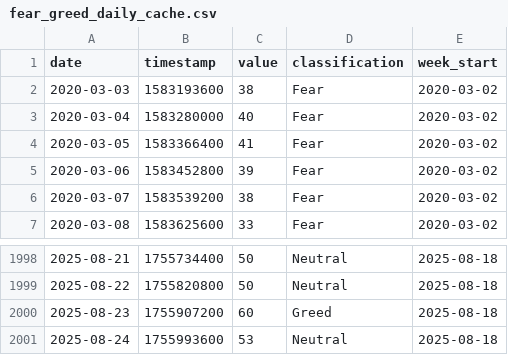
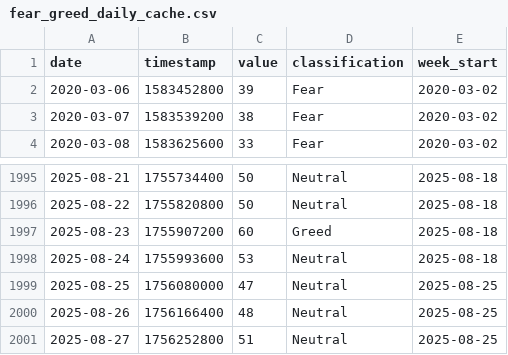
Before and after one commit to louisleech10/quantitative_trading_system, a CSV file: market_data/fear_greed_daily_cache.csv, drawn as a sheet; only a part is shown, gaps mark what is left out; removed rows and columns are numbered as before the commit, all else as after; the diff names each change by its address in the sheet, - before the commit and + after, or states it on an @@ line.

```diff
--- a/market_data/fear_greed_daily_cache.csv
+++ b/market_data/fear_greed_daily_cache.csv
-row 2: 2020-03-03 | 1583193600 | 38 | Fear | 2020-03-02
-row 3: 2020-03-04 | 1583280000 | 40 | Fear | 2020-03-02
-row 4: 2020-03-05 | 1583366400 | 41 | Fear | 2020-03-02
+row 1999: 2025-08-25 | 1756080000 | 47 | Neutral | 2025-08-25
+row 2000: 2025-08-26 | 1756166400 | 48 | Neutral | 2025-08-25
+row 2001: 2025-08-27 | 1756252800 | 51 | Neutral | 2025-08-25
```
Also changed, not shown: market_data/fear_greed_weekly_cache.csv, 10 other files.
